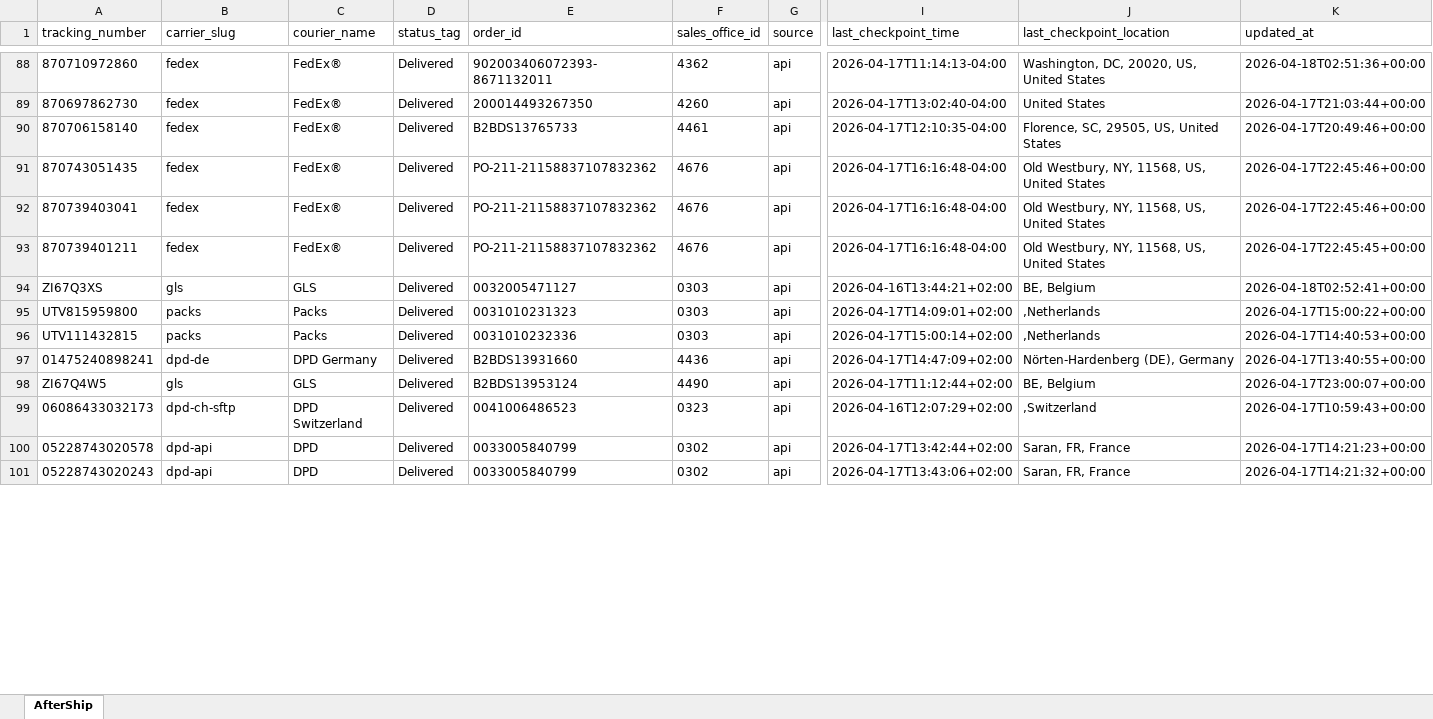
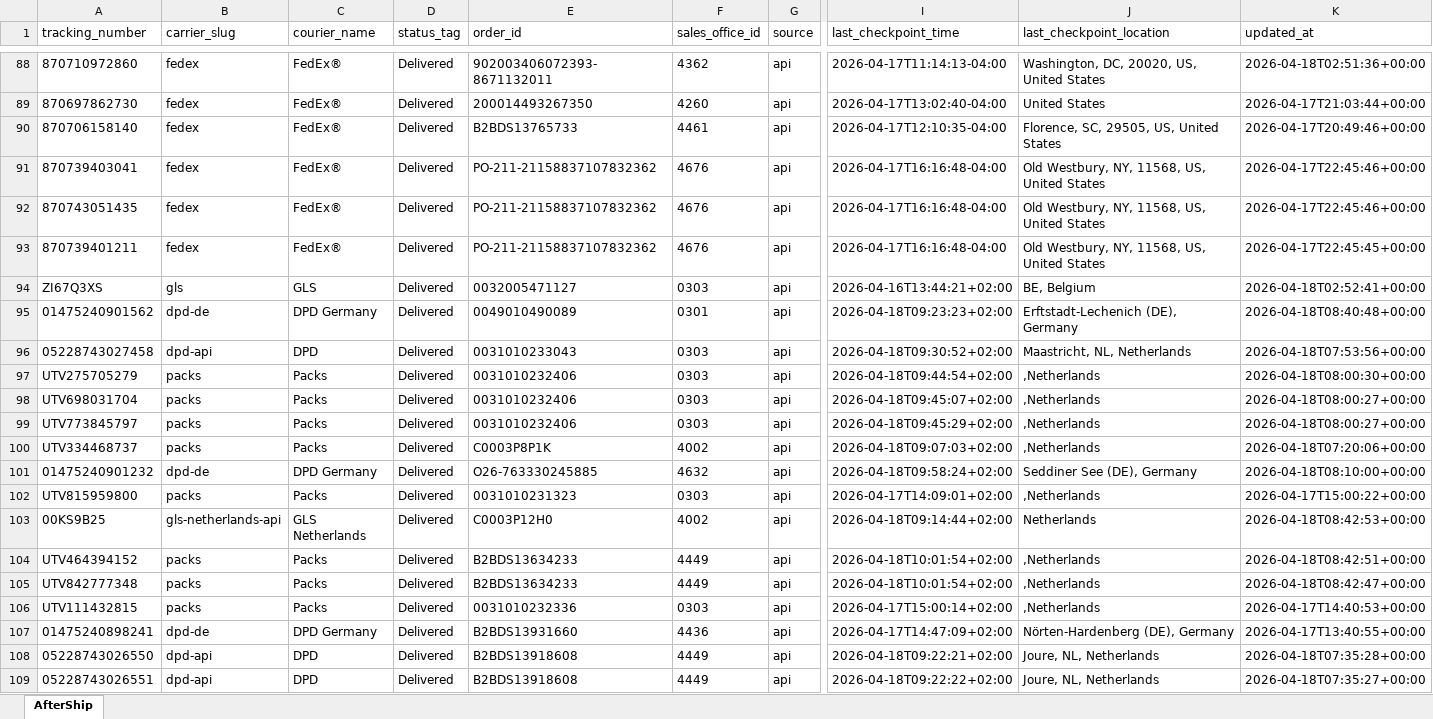
Before and after one commit to Gleamm89/Return-Shipments, an Excel workbook: docs/data/returns_intransit.xlsx, sheet AfterShip, drawn as a sheet; only a part is shown, gaps mark what is left out; the shorter side is filled out with more unchanged rows; values as stored, in another font and other column widths than the file's, no borders; rows hold the shown columns only; the diff covers the shown part only; the diff names each change by its address in the sheet, - before the commit and + after, or states it on an @@ line.

```diff
--- a/docs/data/returns_intransit.xlsx (sheet AfterShip)
+++ b/docs/data/returns_intransit.xlsx (sheet AfterShip)
@@ row 92 moved to row 91: 870739403041 @@
+row 95: 01475240901562 | dpd-de | DPD Germany | Delivered | 0049010490089 | 0301 | api | 2026-04-18T09:23:23+02:00 | Erftstadt-Lechenich (DE), Germany | 2026-04-18T08:40:48+00:00
+row 96: 05228743027458 | dpd-api | DPD | Delivered | 0031010233043 | 0303 | api | 2026-04-18T09:30:52+02:00 | Maastricht, NL, Netherlands | 2026-04-18T07:53:56+00:00
+row 97: UTV275705279 | packs | Packs | Delivered | 0031010232406 | 0303 | api | 2026-04-18T09:44:54+02:00 | ,Netherlands | 2026-04-18T08:00:30+00:00
+row 98: UTV698031704 | packs | Packs | Delivered | 0031010232406 | 0303 | api | 2026-04-18T09:45:07+02:00 | ,Netherlands | 2026-04-18T08:00:27+00:00
+row 99: UTV773845797 | packs | Packs | Delivered | 0031010232406 | 0303 | api | 2026-04-18T09:45:29+02:00 | ,Netherlands | 2026-04-18T08:00:27+00:00
+row 100: UTV334468737 | packs | Packs | Delivered | C0003P8P1K | 4002 | api | 2026-04-18T09:07:03+02:00 | ,Netherlands | 2026-04-18T07:20:06+00:00
+row 101: 01475240901232 | dpd-de | DPD Germany | Delivered | O26-763330245885 | 4632 | api | 2026-04-18T09:58:24+02:00 | Seddiner See (DE), Germany | 2026-04-18T08:10:00+00:00
+row 103: 00KS9B25 | gls-netherlands-api | GLS Netherlands | Delivered | C0003P12H0 | 4002 | api | 2026-04-18T09:14:44+02:00 | Netherlands | 2026-04-18T08:42:53+00:00
+row 104: UTV464394152 | packs | Packs | Delivered | B2BDS13634233 | 4449 | api | 2026-04-18T10:01:54+02:00 | ,Netherlands | 2026-04-18T08:42:51+00:00
+row 105: UTV842777348 | packs | Packs | Delivered | B2BDS13634233 | 4449 | api | 2026-04-18T10:01:54+02:00 | ,Netherlands | 2026-04-18T08:42:47+00:00
+row 108: 05228743026550 | dpd-api | DPD | Delivered | B2BDS13918608 | 4449 | api | 2026-04-18T09:22:21+02:00 | Joure, NL, Netherlands | 2026-04-18T07:35:28+00:00
+row 109: 05228743026551 | dpd-api | DPD | Delivered | B2BDS13918608 | 4449 | api | 2026-04-18T09:22:22+02:00 | Joure, NL, Netherlands | 2026-04-18T07:35:27+00:00
```
Also changed, not shown: 63 added rows, 75 removed rows, 41 moved rows and 14 edited cells elsewhere in this sheet, 2 other files.
